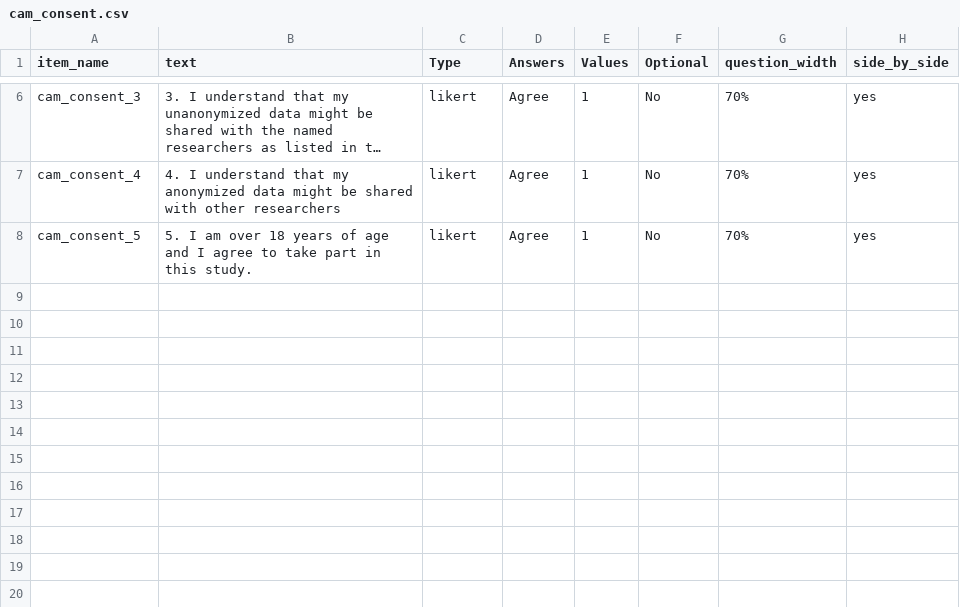
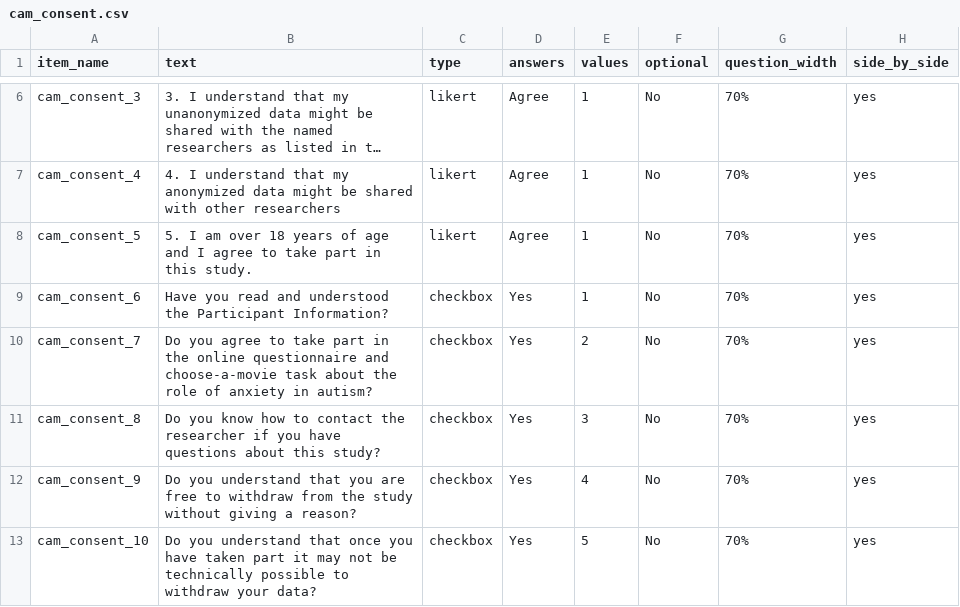
Before and after one commit to dubey-baruaa/anxiety-and-autism, a CSV file: User/Surveys/cam_consent.csv, drawn as a sheet; only a part is shown, gaps mark what is left out; long unchanged cells end in …; the diff covers the shown part only.

Commit message:
consent form

```diff
--- a/User/Surveys/cam_consent.csv
+++ b/User/Surveys/cam_consent.csv
@@ -1 +1 @@
-item_name,text,Type,Answers,Values,Optional,question_width,side_by_side,
+item_name,text,type,answers,values,optional,question_width,side_by_side,
@@ -82 +29,6 @@ cam_consent_4,4. I understand that my anonymized data might be shared with other
 cam_consent_5,5. I am over 18 years of age and I agree to take part in this study.,likert,Agree,1,No,70%,yes,
+cam_consent_6,Have you read and understood the Participant Information?,checkbox,Yes,1,No,70%,yes,
+cam_consent_7,Do you agree to take part in the online questionnaire and choose-a-movie task about the role of anxiety in autism?,checkbox,Yes,2,No,70%,yes,
+cam_consent_8,"Do you know how to contact the researcher if you have questions about this study? ",checkbox,Yes,3,No,70%,yes,
+cam_consent_9,Do you understand that you are free to withdraw from the study without giving a reason?,checkbox,Yes,4,No,70%,yes,
+cam_consent_10,Do you understand that once you have taken part it may not be technically possible to withdraw your data?,checkbox,Yes,5,No,70%,yes,
```
Also changed, not shown: 5 added rows and 4 edited cells elsewhere in this file, User/Surveys/aa_consent.csv, 1 other file.
